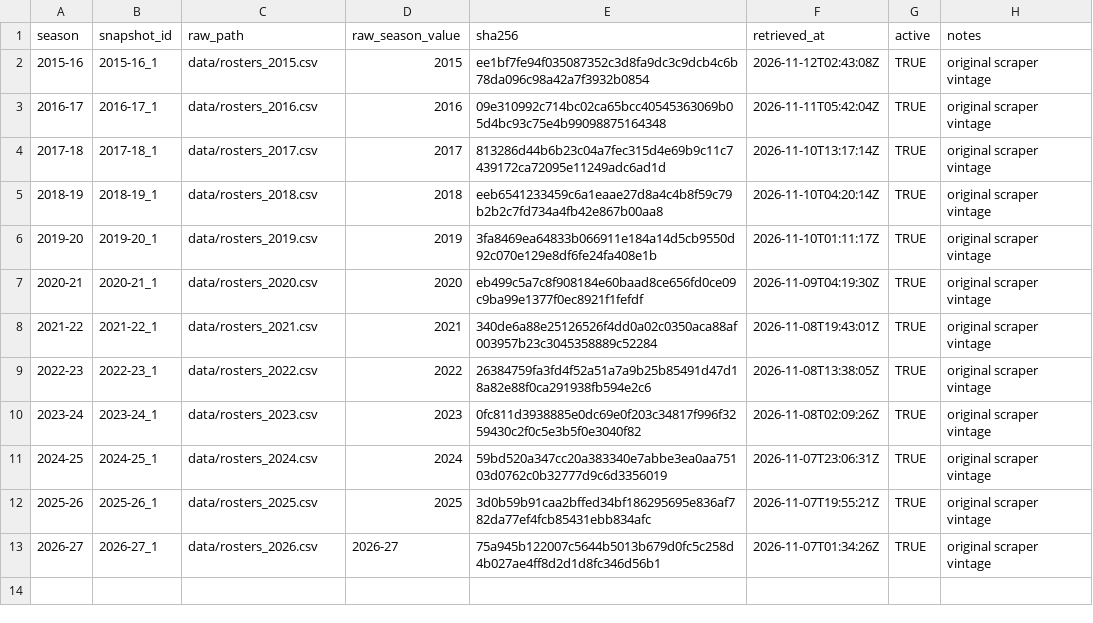
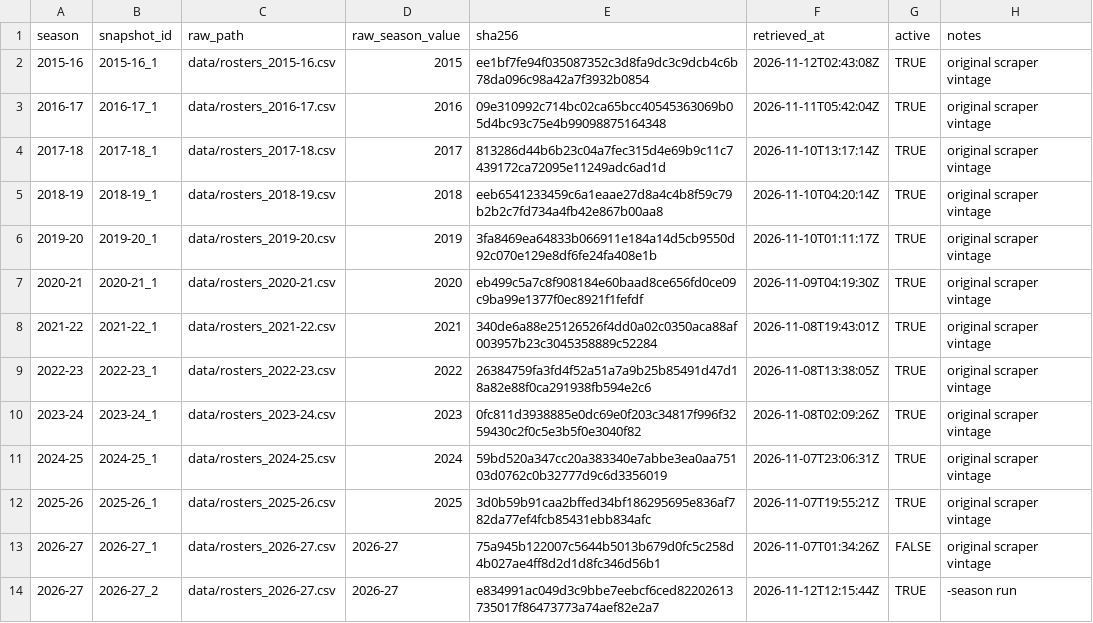
Before and after one commit to Sports-Roster-Data/womens-volleyball, a CSV file: data/reference/raw_snapshots.csv, drawn as a sheet.

```diff
--- a/data/reference/raw_snapshots.csv
+++ b/data/reference/raw_snapshots.csv
@@ -1,13 +1,14 @@
 season,snapshot_id,raw_path,raw_season_value,sha256,retrieved_at,active,notes
-2015-16,2015-16_1,data/rosters_2015.csv,2015,ee1bf7fe94f035087352c3d8fa9dc3c9dcb4c6b78da096c98a42a7f3932b0854,2026-11-12T02:43:08Z,TRUE,original scraper vintage
-2016-17,2016-17_1,data/rosters_2016.csv,2016,09e310992c714bc02ca65bcc40545363069b05d4bc93c75e4b99098875164348,2026-11-11T05:42:04Z,TRUE,original scraper vintage
-2017-18,2017-18_1,data/rosters_2017.csv,2017,813286d44b6b23c04a7fec315d4e69b9c11c7439172ca72095e11249adc6ad1d,2026-11-10T13:17:14Z,TRUE,original scraper vintage
-2018-19,2018-19_1,data/rosters_2018.csv,2018,eeb6541233459c6a1eaae27d8a4c4b8f59c79b2b2c7fd734a4fb42e867b00aa8,2026-11-10T04:20:14Z,TRUE,original scraper vintage
-2019-20,2019-20_1,data/rosters_2019.csv,2019,3fa8469ea64833b066911e184a14d5cb9550d92c070e129e8df6fe24fa408e1b,2026-11-10T01:11:17Z,TRUE,original scraper vintage
-2020-21,2020-21_1,data/rosters_2020.csv,2020,eb499c5a7c8f908184e60baad8ce656fd0ce09c9ba99e1377f0ec8921f1fefdf,2026-11-09T04:19:30Z,TRUE,original scraper vintage
-2021-22,2021-22_1,data/rosters_2021.csv,2021,340de6a88e25126526f4dd0a02c0350aca88af003957b23c3045358889c52284,2026-11-08T19:43:01Z,TRUE,original scraper vintage
-2022-23,2022-23_1,data/rosters_2022.csv,2022,26384759fa3fd4f52a51a7a9b25b85491d47d18a82e88f0ca291938fb594e2c6,2026-11-08T13:38:05Z,TRUE,original scraper vintage
-2023-24,2023-24_1,data/rosters_2023.csv,2023,0fc811d3938885e0dc69e0f203c34817f996f3259430c2f0c5e3b5f0e3040f82,2026-11-08T02:09:26Z,TRUE,original scraper vintage
-2024-25,2024-25_1,data/rosters_2024.csv,2024,59bd520a347cc20a383340e7abbe3ea0aa75103d0762c0b32777d9c6d3356019,2026-11-07T23:06:31Z,TRUE,original scraper vintage
-2025-26,2025-26_1,data/rosters_2025.csv,2025,3d0b59b91caa2bffed34bf186295695e836af782da77ef4fcb85431ebb834afc,2026-11-07T19:55:21Z,TRUE,original scraper vintage
-2026-27,2026-27_1,data/rosters_2026.csv,2026-27,75a945b122007c5644b5013b679d0fc5c258d4b027ae4ff8d2d1d8fc346d56b1,2026-11-07T01:34:26Z,TRUE,original scraper vintage
+2015-16,2015-16_1,data/rosters_2015-16.csv,2015,ee1bf7fe94f035087352c3d8fa9dc3c9dcb4c6b78da096c98a42a7f3932b0854,2026-11-12T02:43:08Z,TRUE,original scraper vintage
+2016-17,2016-17_1,data/rosters_2016-17.csv,2016,09e310992c714bc02ca65bcc40545363069b05d4bc93c75e4b99098875164348,2026-11-11T05:42:04Z,TRUE,original scraper vintage
+2017-18,2017-18_1,data/rosters_2017-18.csv,2017,813286d44b6b23c04a7fec315d4e69b9c11c7439172ca72095e11249adc6ad1d,2026-11-10T13:17:14Z,TRUE,original scraper vintage
+2018-19,2018-19_1,data/rosters_2018-19.csv,2018,eeb6541233459c6a1eaae27d8a4c4b8f59c79b2b2c7fd734a4fb42e867b00aa8,2026-11-10T04:20:14Z,TRUE,original scraper vintage
+2019-20,2019-20_1,data/rosters_2019-20.csv,2019,3fa8469ea64833b066911e184a14d5cb9550d92c070e129e8df6fe24fa408e1b,2026-11-10T01:11:17Z,TRUE,original scraper vintage
+2020-21,2020-21_1,data/rosters_2020-21.csv,2020,eb499c5a7c8f908184e60baad8ce656fd0ce09c9ba99e1377f0ec8921f1fefdf,2026-11-09T04:19:30Z,TRUE,original scraper vintage
+2021-22,2021-22_1,data/rosters_2021-22.csv,2021,340de6a88e25126526f4dd0a02c0350aca88af003957b23c3045358889c52284,2026-11-08T19:43:01Z,TRUE,original scraper vintage
+2022-23,2022-23_1,data/rosters_2022-23.csv,2022,26384759fa3fd4f52a51a7a9b25b85491d47d18a82e88f0ca291938fb594e2c6,2026-11-08T13:38:05Z,TRUE,original scraper vintage
+2023-24,2023-24_1,data/rosters_2023-24.csv,2023,0fc811d3938885e0dc69e0f203c34817f996f3259430c2f0c5e3b5f0e3040f82,2026-11-08T02:09:26Z,TRUE,original scraper vintage
+2024-25,2024-25_1,data/rosters_2024-25.csv,2024,59bd520a347cc20a383340e7abbe3ea0aa75103d0762c0b32777d9c6d3356019,2026-11-07T23:06:31Z,TRUE,original scraper vintage
+2025-26,2025-26_1,data/rosters_2025-26.csv,2025,3d0b59b91caa2bffed34bf186295695e836af782da77ef4fcb85431ebb834afc,2026-11-07T19:55:21Z,TRUE,original scraper vintage
+2026-27,2026-27_1,data/rosters_2026-27.csv,2026-27,75a945b122007c5644b5013b679d0fc5c258d4b027ae4ff8d2d1d8fc346d56b1,2026-11-07T01:34:26Z,FALSE,original scraper vintage
+2026-27,2026-27_2,data/rosters_2026-27.csv,2026-27,e834991ac049d3c9bbe7eebcf6ced82202613735017f86473773a74aef82e2a7,2026-11-12T12:15:44Z,TRUE,-season run
```
Also changed, not shown: data/derived/audits/2026-27/duplicate_review.csv, data/derived/audits/2026-27/quality_summary.csv, 33 other files.
